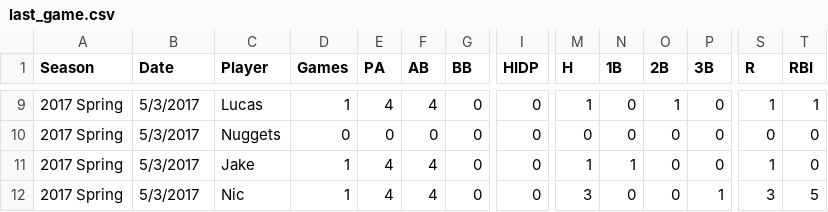
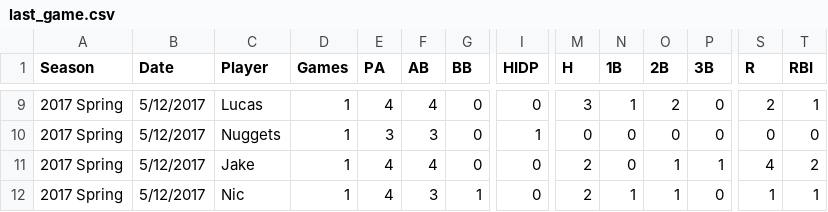
Before and after one commit to jakesmorrison/jakobmorrison.net, a CSV file: softball/static/softball/csv/last_game.csv, drawn as a sheet; only a part is shown, gaps mark what is left out; the diff covers the shown part only; the diff names each change by its address in the sheet, - before the commit and + after, or states it on an @@ line.

```diff
--- a/softball/static/softball/csv/last_game.csv
+++ b/softball/static/softball/csv/last_game.csv
-B9:B12 (Date): 5/3/2017
+B9:B12 (Date): 5/12/2017
-M9 (H): 1
+M9 (H): 3
-N9 (1B): 0
+N9 (1B): 1
-O9 (2B): 1
+O9 (2B): 2
-S9 (R): 1
+S9 (R): 2
-D10 (Games): 0
+D10 (Games): 1
-E10 (PA): 0
+E10 (PA): 3
-F10 (AB): 0
+F10 (AB): 3
-I10 (HIDP): 0
+I10 (HIDP): 1
-M11 (H): 1
+M11 (H): 2
-N11 (1B): 1
+N11 (1B): 0
-O11:O12 (2B): 0
+O11:O12 (2B): 1
-P11 (3B): 0
+P11 (3B): 1
-S11 (R): 1
+S11 (R): 4
-T11 (RBI): 0
+T11 (RBI): 2
-F12 (AB): 4
+F12 (AB): 3
-G12 (BB): 0
+G12 (BB): 1
-M12 (H): 3
+M12 (H): 2
-N12 (1B): 0
+N12 (1B): 1
-P12 (3B): 1
+P12 (3B): 0
-S12 (R): 3
+S12 (R): 1
-T12 (RBI): 5
+T12 (RBI): 1
```
Also changed, not shown: 45 edited cells elsewhere in this file, 43 other files.
